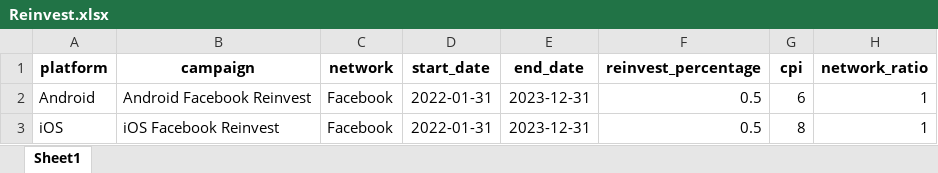
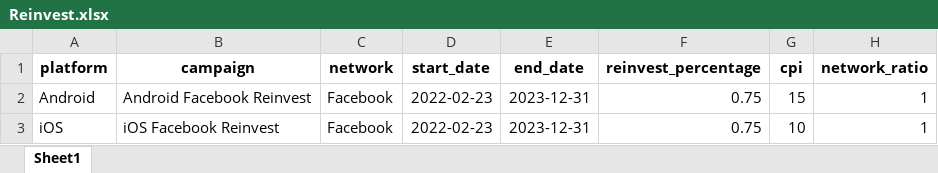
Before and after one commit to reyna-feng/Games_RevenueModeler, an Excel workbook: Reinvest.xlsx, sheet Sheet1, drawn as a sheet; values as stored, in another font and other column widths than the file's, no borders; the diff names each change by its address in the sheet, - before the commit and + after, or states it on an @@ line.

```diff
--- a/Reinvest.xlsx (sheet Sheet1)
+++ b/Reinvest.xlsx (sheet Sheet1)
-D2:D3 (start_date): 2022-01-31
+D2:D3 (start_date): 2022-02-23
-F2:F3 (reinvest_percentage): 0.5
+F2:F3 (reinvest_percentage): 0.75
-G2 (cpi): 6
+G2 (cpi): 15
-G3 (cpi): 8
+G3 (cpi): 10
```
Also changed, not shown: Initial Builder.xlsx, Input Variables.xlsx, 9 other files.
